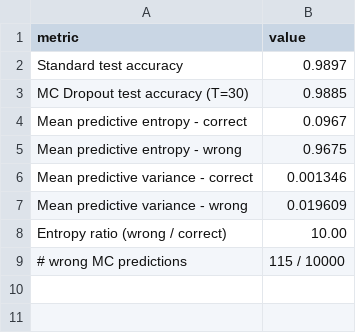
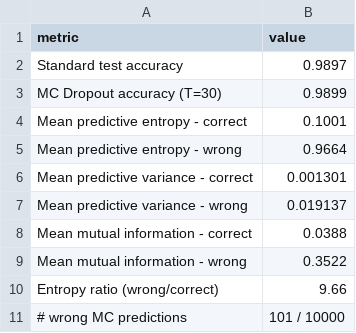
Before and after one commit to Yasmine-Gharsallah/mc-dropout-mnist, a CSV file: results/summary.csv, drawn as a sheet.

Commit message:
Add UCI regression reproduction, extra analyses, report and notebook
- New experiment 07_uci_regression: reproduces the Concrete Compressive
  Strength row of paper Table 1 (RMSE 5.63 +/- 0.49, test LL -3.14 +/- 0.09
  across 5 random splits; paper reports 5.23 +/- 0.12, -3.04 +/- 0.02).
  Predictive log-likelihood computed via the paper's eq. (8) with a stable
  log-sum-exp; model precision tau chosen by validation-set grid search.
- New experiment 08_extras: reliability diagram with ECE, selective
  prediction curve, aleatoric/epistemic decomposition, confusion of MC-wrong
  predictions, and ROC comparison of four MC-derived OOD scores.
- 03_rotating_digit: default digit is now 1 (paper Fig. 4 mirror), T=100
  by default, and produces an additional per-pass scatter plot of softmax
  inputs and outputs.
- 01_train and 06_multiseed: default weight decay 1e-4 (paper-matched).
- Self-contained reproduction.ipynb: imports the package, trains the
  model, and produces every figure inline (executed end-to-end).
- report.pdf and report.tex (NeurIPS 2026 style, single author, 9 pages):
  body 5 pages + appendix 4 pages; embeds all 10 figures and per-split
  / per-seed / hyperparameter tables.
- Updated README with full table of contents, experiment map, headline
  results, repository layout, run instructions, and implementation notes.
- .gitignore now also excludes LaTeX build artefacts and .claude/.

```diff
--- a/results/summary.csv
+++ b/results/summary.csv
@@ -2,8 +2,10 @@ metric,value
 Standard test accuracy,0.9897
-MC Dropout test accuracy (T=30),0.9885
-Mean predictive entropy - correct,0.0967
-Mean predictive entropy - wrong,0.9675
-Mean predictive variance - correct,0.001346
-Mean predictive variance - wrong,0.019609
-Entropy ratio (wrong / correct),10.00
-# wrong MC predictions,115 / 10000
+MC Dropout accuracy (T=30),0.9899
+Mean predictive entropy - correct,0.1001
+Mean predictive entropy - wrong,0.9664
+Mean predictive variance - correct,0.001301
+Mean predictive variance - wrong,0.019137
+Mean mutual information - correct,0.0388
+Mean mutual information - wrong,0.3522
+Entropy ratio (wrong/correct),9.66
+# wrong MC predictions,101 / 10000
```
Also changed, not shown: results/accuracy_vs_T.csv, results/multiseed_stats.csv, 35 other files.
